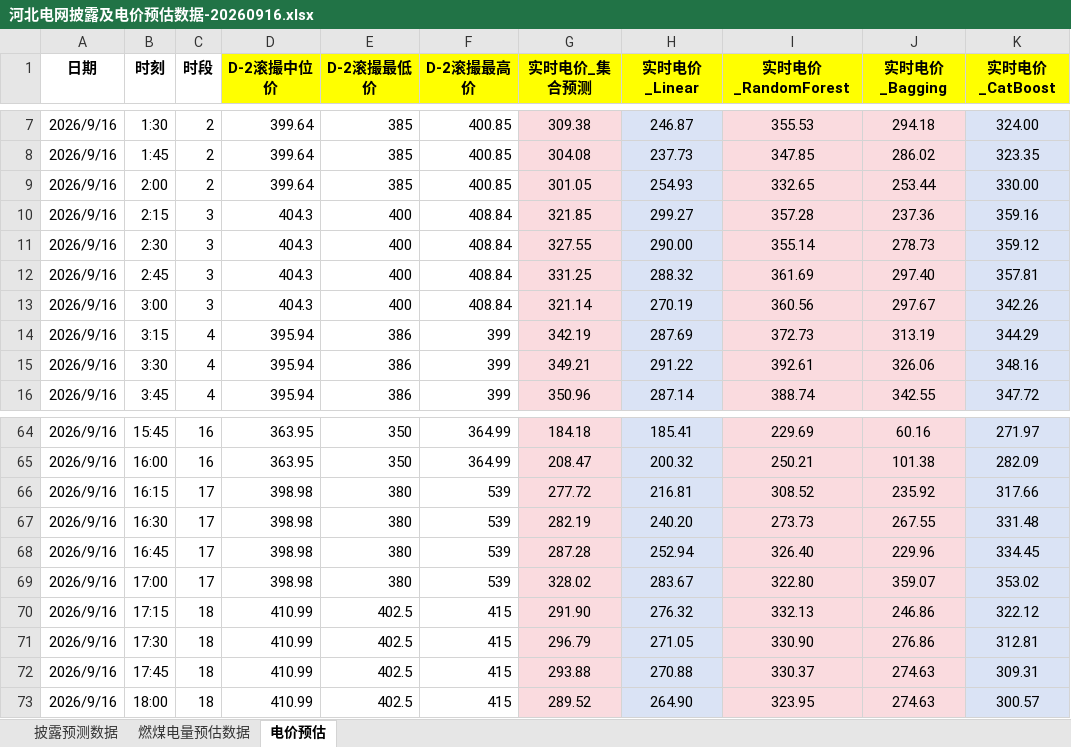
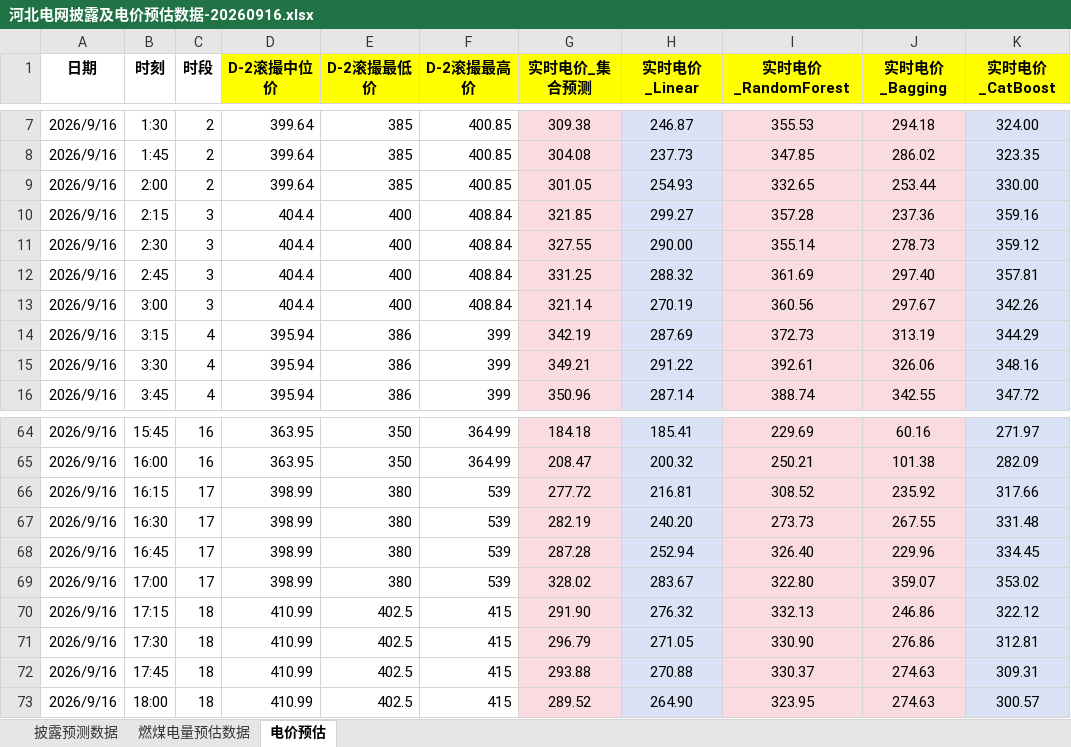
Before and after one commit to arliu633-glitch/hb-price-chart-public, an Excel workbook: forecast-results/河北电网披露及电价预估数据-20260916.xlsx, sheet 电价预估, drawn as a sheet; only a part is shown, gaps mark what is left out; values as stored, in another font and other column widths than the file's, no borders; conditional formats not drawn; the diff names each change by its address in the sheet, - before the commit and + after, or states it on an @@ line.

```diff
--- a/forecast-results/河北电网披露及电价预估数据-20260916.xlsx (sheet 电价预估)
+++ b/forecast-results/河北电网披露及电价预估数据-20260916.xlsx (sheet 电价预估)
-D10:D13 (D-2滚撮中位价): 404.3
+D10:D13 (D-2滚撮中位价): 404.4
-D66:D69 (D-2滚撮中位价): 398.98
+D66:D69 (D-2滚撮中位价): 398.99
```
Also changed, not shown: 4 other files.
